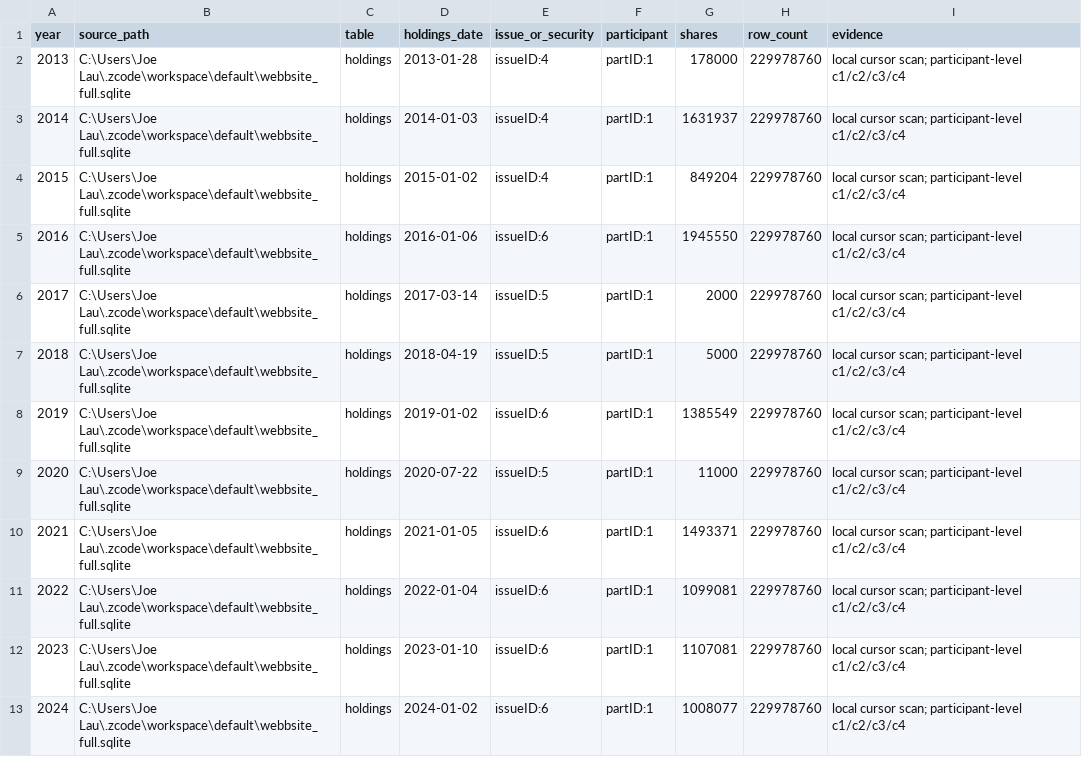
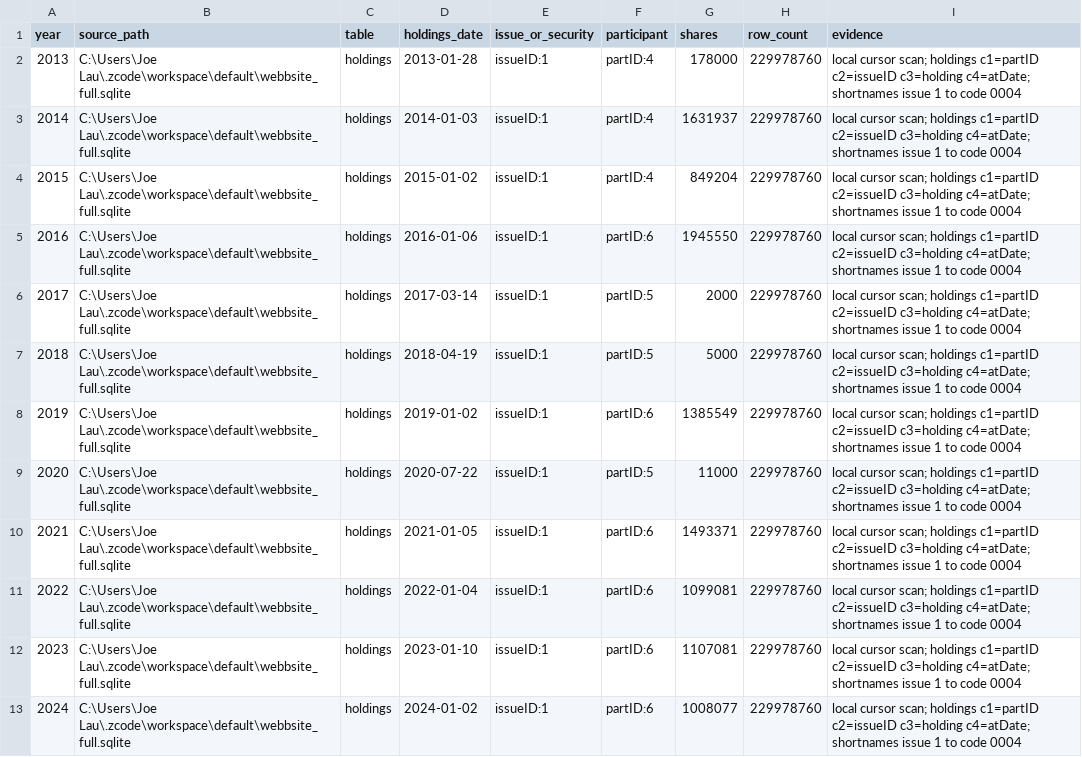
Before and after one commit to Joelikecoin/joe-ccass-platform, a CSV file: docs/HISTORICAL_CCASS_PARTICIPANT_SOURCE_EVIDENCE_V1.csv, drawn as a sheet.

Commit message:
feat: verify production holdings bridge and correct Webb lineage

```diff
--- a/docs/HISTORICAL_CCASS_PARTICIPANT_SOURCE_EVIDENCE_V1.csv
+++ b/docs/HISTORICAL_CCASS_PARTICIPANT_SOURCE_EVIDENCE_V1.csv
@@ -1,13 +1,13 @@
 year,source_path,table,holdings_date,issue_or_security,participant,shares,row_count,evidence
-2013,C:\Users\Joe Lau\.zcode\workspace\default\webbsite_full.sqlite,holdings,2013-01-28,issueID:4,partID:1,178000,229978760,local cursor scan; participant-level c1/c2/c3/c4
-2014,C:\Users\Joe Lau\.zcode\workspace\default\webbsite_full.sqlite,holdings,2014-01-03,issueID:4,partID:1,1631937,229978760,local cursor scan; participant-level c1/c2/c3/c4
-2015,C:\Users\Joe Lau\.zcode\workspace\default\webbsite_full.sqlite,holdings,2015-01-02,issueID:4,partID:1,849204,229978760,local cursor scan; participant-level c1/c2/c3/c4
-2016,C:\Users\Joe Lau\.zcode\workspace\default\webbsite_full.sqlite,holdings,2016-01-06,issueID:6,partID:1,1945550,229978760,local cursor scan; participant-level c1/c2/c3/c4
-2017,C:\Users\Joe Lau\.zcode\workspace\default\webbsite_full.sqlite,holdings,2017-03-14,issueID:5,partID:1,2000,229978760,local cursor scan; participant-level c1/c2/c3/c4
-2018,C:\Users\Joe Lau\.zcode\workspace\default\webbsite_full.sqlite,holdings,2018-04-19,issueID:5,partID:1,5000,229978760,local cursor scan; participant-level c1/c2/c3/c4
-2019,C:\Users\Joe Lau\.zcode\workspace\default\webbsite_full.sqlite,holdings,2019-01-02,issueID:6,partID:1,1385549,229978760,local cursor scan; participant-level c1/c2/c3/c4
-2020,C:\Users\Joe Lau\.zcode\workspace\default\webbsite_full.sqlite,holdings,2020-07-22,issueID:5,partID:1,11000,229978760,local cursor scan; participant-level c1/c2/c3/c4
-2021,C:\Users\Joe Lau\.zcode\workspace\default\webbsite_full.sqlite,holdings,2021-01-05,issueID:6,partID:1,1493371,229978760,local cursor scan; participant-level c1/c2/c3/c4
-2022,C:\Users\Joe Lau\.zcode\workspace\default\webbsite_full.sqlite,holdings,2022-01-04,issueID:6,partID:1,1099081,229978760,local cursor scan; participant-level c1/c2/c3/c4
-2023,C:\Users\Joe Lau\.zcode\workspace\default\webbsite_full.sqlite,holdings,2023-01-10,issueID:6,partID:1,1107081,229978760,local cursor scan; participant-level c1/c2/c3/c4
-2024,C:\Users\Joe Lau\.zcode\workspace\default\webbsite_full.sqlite,holdings,2024-01-02,issueID:6,partID:1,1008077,229978760,local cursor scan; participant-level c1/c2/c3/c4
+2013,C:\Users\Joe Lau\.zcode\workspace\default\webbsite_full.sqlite,holdings,2013-01-28,issueID:1,partID:4,178000,229978760,local cursor scan; holdings c1=partID c2=issueID c3=holding c4=atDate; shortnames issue 1 to code 0004
+2014,C:\Users\Joe Lau\.zcode\workspace\default\webbsite_full.sqlite,holdings,2014-01-03,issueID:1,partID:4,1631937,229978760,local cursor scan; holdings c1=partID c2=issueID c3=holding c4=atDate; shortnames issue 1 to code 0004
+2015,C:\Users\Joe Lau\.zcode\workspace\default\webbsite_full.sqlite,holdings,2015-01-02,issueID:1,partID:4,849204,229978760,local cursor scan; holdings c1=partID c2=issueID c3=holding c4=atDate; shortnames issue 1 to code 0004
+2016,C:\Users\Joe Lau\.zcode\workspace\default\webbsite_full.sqlite,holdings,2016-01-06,issueID:1,partID:6,1945550,229978760,local cursor scan; holdings c1=partID c2=issueID c3=holding c4=atDate; shortnames issue 1 to code 0004
+2017,C:\Users\Joe Lau\.zcode\workspace\default\webbsite_full.sqlite,holdings,2017-03-14,issueID:1,partID:5,2000,229978760,local cursor scan; holdings c1=partID c2=issueID c3=holding c4=atDate; shortnames issue 1 to code 0004
+2018,C:\Users\Joe Lau\.zcode\workspace\default\webbsite_full.sqlite,holdings,2018-04-19,issueID:1,partID:5,5000,229978760,local cursor scan; holdings c1=partID c2=issueID c3=holding c4=atDate; shortnames issue 1 to code 0004
+2019,C:\Users\Joe Lau\.zcode\workspace\default\webbsite_full.sqlite,holdings,2019-01-02,issueID:1,partID:6,1385549,229978760,local cursor scan; holdings c1=partID c2=issueID c3=holding c4=atDate; shortnames issue 1 to code 0004
+2020,C:\Users\Joe Lau\.zcode\workspace\default\webbsite_full.sqlite,holdings,2020-07-22,issueID:1,partID:5,11000,229978760,local cursor scan; holdings c1=partID c2=issueID c3=holding c4=atDate; shortnames issue 1 to code 0004
+2021,C:\Users\Joe Lau\.zcode\workspace\default\webbsite_full.sqlite,holdings,2021-01-05,issueID:1,partID:6,1493371,229978760,local cursor scan; holdings c1=partID c2=issueID c3=holding c4=atDate; shortnames issue 1 to code 0004
+2022,C:\Users\Joe Lau\.zcode\workspace\default\webbsite_full.sqlite,holdings,2022-01-04,issueID:1,partID:6,1099081,229978760,local cursor scan; holdings c1=partID c2=issueID c3=holding c4=atDate; shortnames issue 1 to code 0004
+2023,C:\Users\Joe Lau\.zcode\workspace\default\webbsite_full.sqlite,holdings,2023-01-10,issueID:1,partID:6,1107081,229978760,local cursor scan; holdings c1=partID c2=issueID c3=holding c4=atDate; shortnames issue 1 to code 0004
+2024,C:\Users\Joe Lau\.zcode\workspace\default\webbsite_full.sqlite,holdings,2024-01-02,issueID:1,partID:6,1008077,229978760,local cursor scan; holdings c1=partID c2=issueID c3=holding c4=atDate; shortnames issue 1 to code 0004
```
Also changed, not shown: docs/HISTORICAL_CCASS_PARTICIPANT_COVERAGE_MATRIX_V1.csv, docs/HISTORICAL_CCASS_SOURCE_ASSET_MANIFEST_V1.csv, 10 other files.
